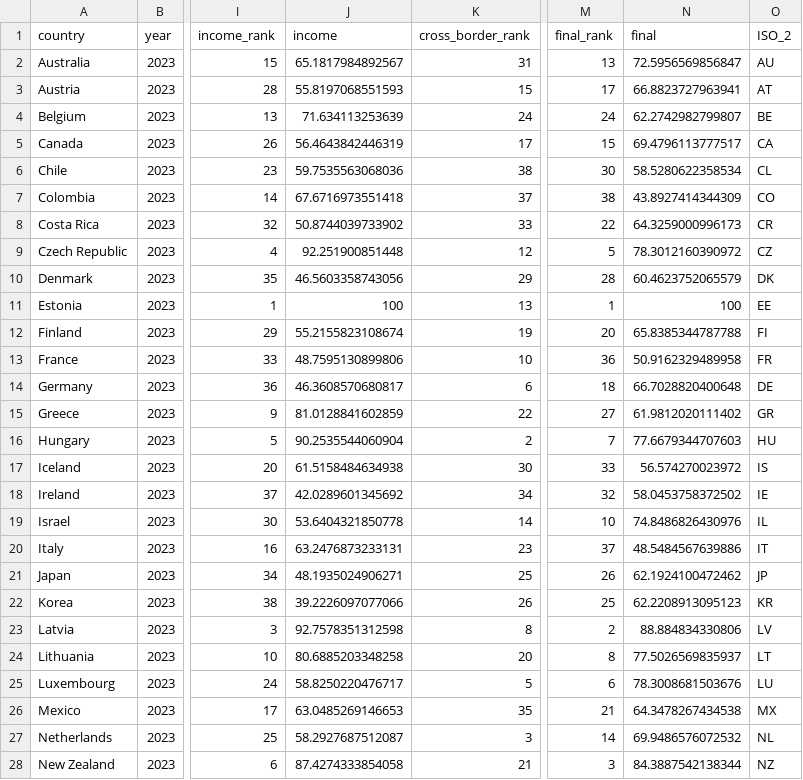
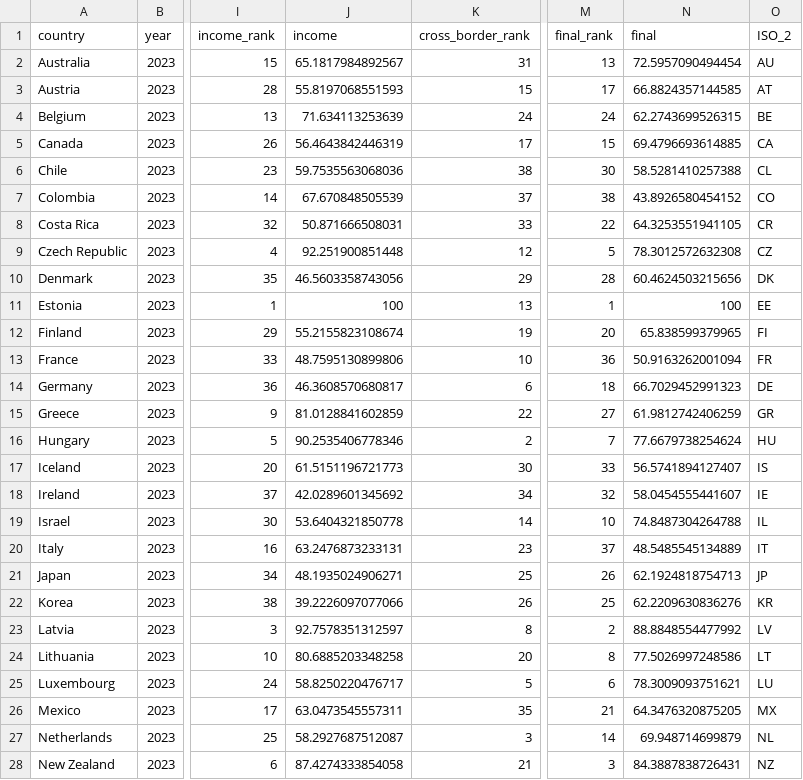
Before and after one commit to TaxFoundation/international-tax-competitiveness-index, a CSV file: final_outputs/data_2023_run.csv, drawn as a sheet; only a part is shown, gaps mark what is left out; the diff covers the shown part only; the diff names each change by its address in the sheet, - before the commit and + after, or states it on an @@ line.

```diff
--- a/final_outputs/data_2023_run.csv
+++ b/final_outputs/data_2023_run.csv
-N2 (final): 72.5956569856847
+N2 (final): 72.5957090494454
-N3 (final): 66.8823727963941
+N3 (final): 66.8824357144585
-N4 (final): 62.2742982799807
+N4 (final): 62.2743699526315
-N5 (final): 69.4796113777517
+N5 (final): 69.4796693614885
-N6 (final): 58.5280622358534
+N6 (final): 58.5281410257388
-J7 (income): 67.6716973551418
+J7 (income): 67.670848505539
-N7 (final): 43.8927414344309
+N7 (final): 43.8926580454152
-J8 (income): 50.8744039733902
+J8 (income): 50.871666508031
-N8 (final): 64.3259000996173
+N8 (final): 64.3253551941105
-N9 (final): 78.3012160390972
+N9 (final): 78.3012572632308
-N10 (final): 60.4623752065579
+N10 (final): 60.4624503215656
-N12 (final): 65.8385344787788
+N12 (final): 65.838599379965
-N13 (final): 50.9162329489958
+N13 (final): 50.9163262001094
-N14 (final): 66.7028820400648
+N14 (final): 66.7029452991323
-N15 (final): 61.9812020111402
+N15 (final): 61.9812742406259
-J16 (income): 90.2535544060904
+J16 (income): 90.2535406778346
-N16 (final): 77.6679344707603
+N16 (final): 77.6679738254624
-J17 (income): 61.5158484634938
+J17 (income): 61.5151196721773
-N17 (final): 56.574270023972
+N17 (final): 56.5741894127407
-N18 (final): 58.0453758372502
+N18 (final): 58.0454555441607
-N19 (final): 74.8486826430976
+N19 (final): 74.8487304264788
-N20 (final): 48.5484567639886
+N20 (final): 48.5485545134889
-N21 (final): 62.1924100472462
+N21 (final): 62.1924818754713
-N22 (final): 62.2208913095123
+N22 (final): 62.2209630836276
-J23 (income): 92.7578351312598
+J23 (income): 92.7578351312597
-N23 (final): 88.884834330806
+N23 (final): 88.8848554477992
-N24 (final): 77.5026569835937
+N24 (final): 77.5026997248586
-N25 (final): 78.3008681503676
+N25 (final): 78.3009093751621
-J26 (income): 63.0485269146653
+J26 (income): 63.0473545557311
-N26 (final): 64.3478267434538
+N26 (final): 64.3476320875205
-N27 (final): 69.9486576072532
+N27 (final): 69.948714699879
-N28 (final): 84.3887542138344
+N28 (final): 84.3887838726431
```
Also changed, not shown: 13 edited cells elsewhere in this file, final_outputs/final_categories.csv, final_outputs/final_categories_2014_2024.csv, 52 other files.
